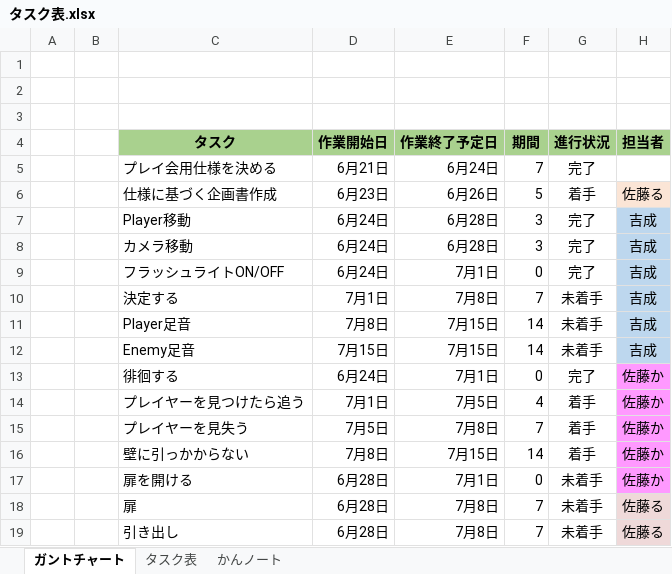
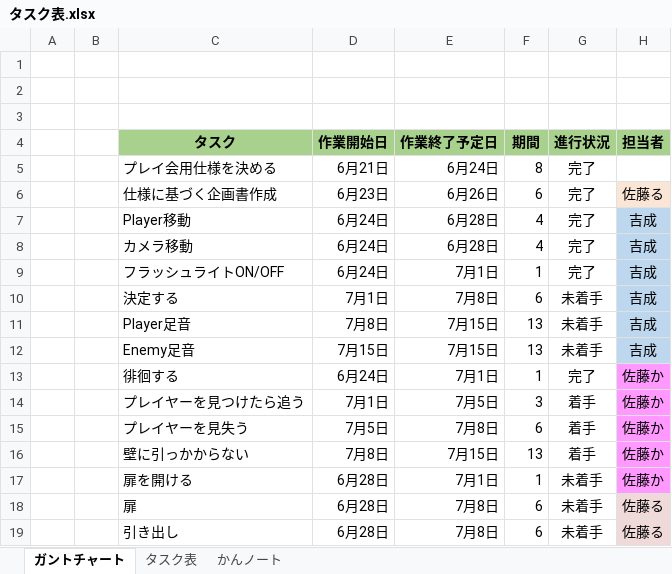
Before and after one commit to satourui/EXTREMEProject, an Excel workbook: タスク表.xlsx, sheet ガントチャート, drawn as a sheet; only a part is shown; values as stored, in another font and other column widths than the file's, no borders; conditional formats not drawn; the diff names each change by its address in the sheet, - before the commit and + after, or states it on an @@ line.

Commit message:
企画書完了のお知らせ

```diff
--- a/タスク表.xlsx (sheet ガントチャート)
+++ b/タスク表.xlsx (sheet ガントチャート)
-F5: 7
+F5: 8
-F6: 5
+F6: 6
-G6: 着手
+G6: 完了
-F7:F8: 3
+F7:F8: 4
-F9: 0
+F9: 1
-F10: 7
+F10: 6
-F11:F12: 14
+F11:F12: 13
-F13: 0
+F13: 1
-F14: 4
+F14: 3
-F15: 7
+F15: 6
-F16: 14
+F16: 13
-F17: 0
+F17: 1
-F18:F19: 7
+F18:F19: 6
```
